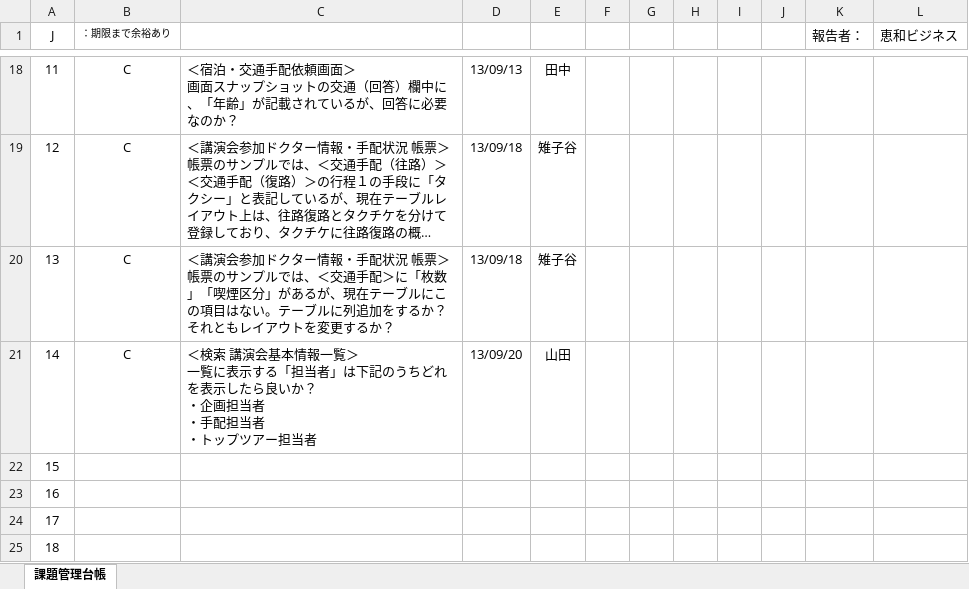
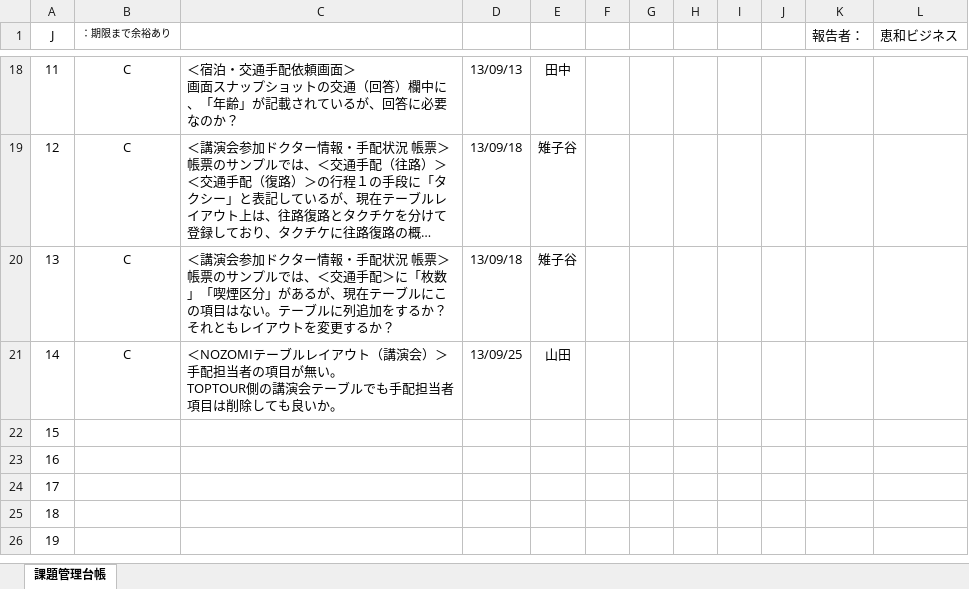
Before and after one commit to MakoYamada/pj_monolith, an Excel workbook: 20 開発資料/99.質問票/質問票.xlsx, sheet 課題管理台帳, drawn as a sheet; only a part is shown, gaps mark what is left out; the shorter side is filled out with more unchanged rows; long unchanged cells end in …; values as stored, in another font and other column widths than the file's, no borders; charts and pictures and conditional formats not drawn; ↵ is a line break in a cell; the diff names each change by its address in the sheet, - before the commit and + after, or states it on an @@ line.

Commit message:
Vss2Git

```diff
--- a/20 開発資料/99.質問票/質問票.xlsx (sheet 課題管理台帳)
+++ b/20 開発資料/99.質問票/質問票.xlsx (sheet 課題管理台帳)
-C21: ＜検索 講演会基本情報一覧＞ ↵ 一覧に表示する「担当者」は下記のうちどれを表示したら良いか？ ↵ ・企画担当者 ↵ ・手配担当者 ↵ ・トップツアー担当者
+C21: ＜NOZOMIテーブルレイアウト（講演会）＞ ↵ 手配担当者の項目が無い。 ↵ TOPTOUR側の講演会テーブルでも手配担当者項目は削除しても良いか。
-D21: 13/09/20
+D21: 13/09/25
```
